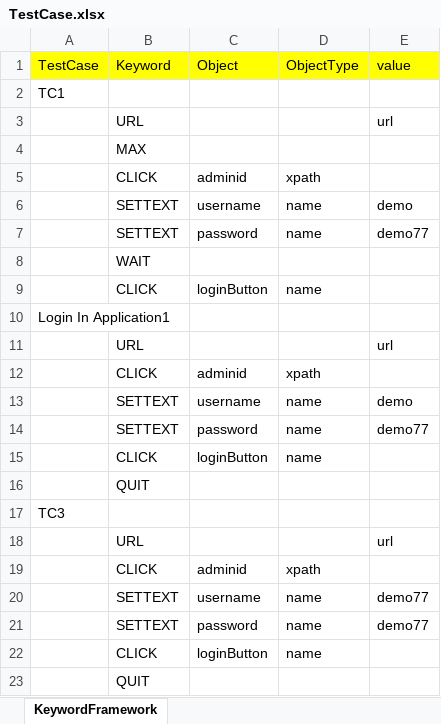
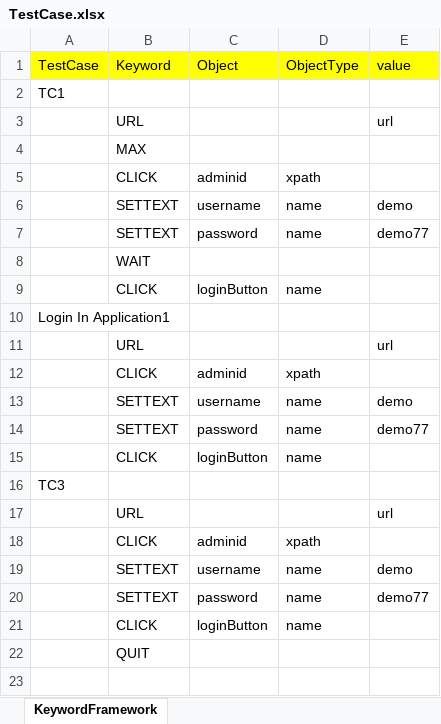
Before and after one commit to smuvw/Java_Examples, an Excel workbook: KeywordFramework/TestCase.xlsx, sheet KeywordFramework, drawn as a sheet; values as stored, in another font and other column widths than the file's, no borders; removed rows and columns are numbered as before the commit, all else as after; the diff names each change by its address in the sheet, - before the commit and + after, or states it on an @@ line.

```diff
--- a/KeywordFramework/TestCase.xlsx (sheet KeywordFramework)
+++ b/KeywordFramework/TestCase.xlsx (sheet KeywordFramework)
-row 16:  | QUIT
-E19 (value): demo77
+E19 (value): demo
```
Also changed, not shown: 18 other files.
